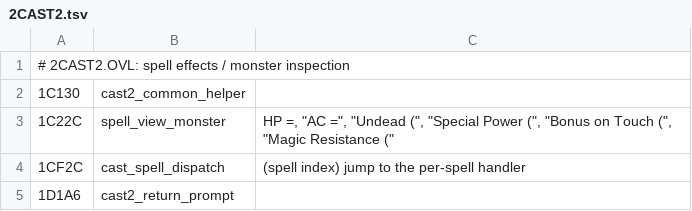
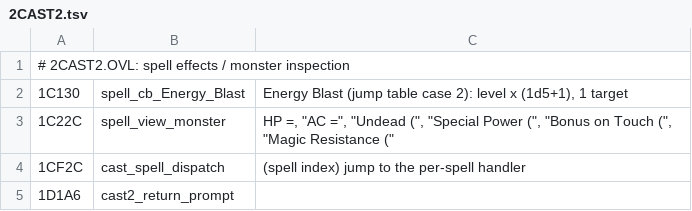
Before and after one commit to dreammaster/reverse-engineering-notes, a TSV file: mm2/names/2CAST2.tsv, drawn as a sheet; only a part is shown.

```diff
--- a/mm2/names/2CAST2.tsv
+++ b/mm2/names/2CAST2.tsv
@@ -1,3 +1,3 @@
 # 2CAST2.OVL: spell effects / monster inspection
-1C130	cast2_common_helper
+1C130	spell_cb_Energy_Blast	Energy Blast (jump table case 2): level x (1d5+1), 1 target
 1C22C	spell_view_monster	"HP =", "AC =", "Undead (", "Special Power (", "Bonus on Touch (", "Magic Resistance ("
```
Also changed, not shown: 2 other files.
